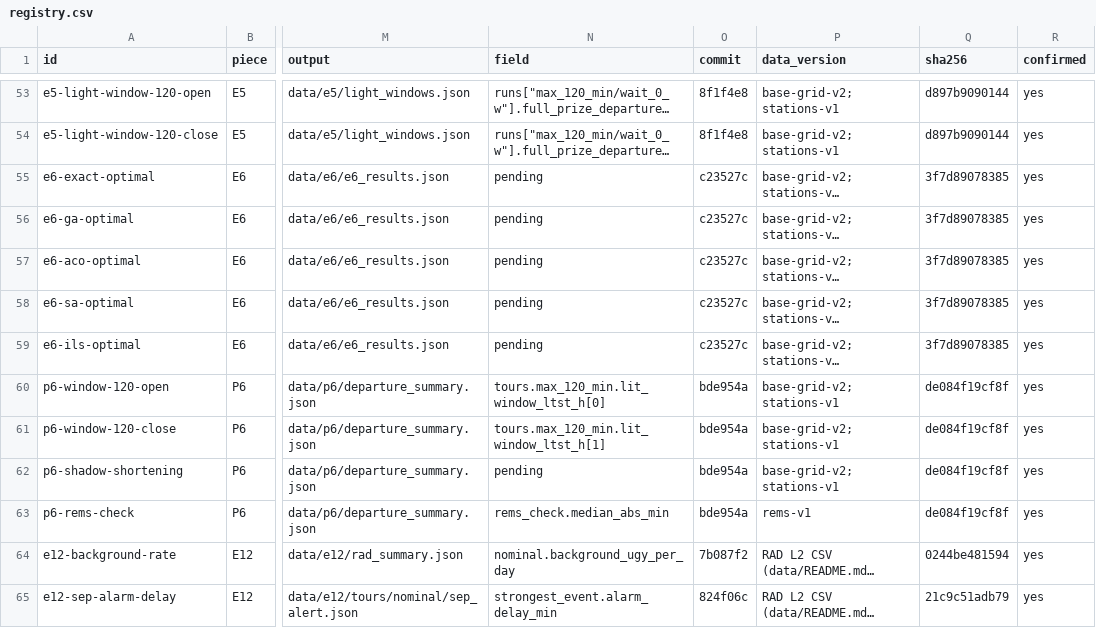
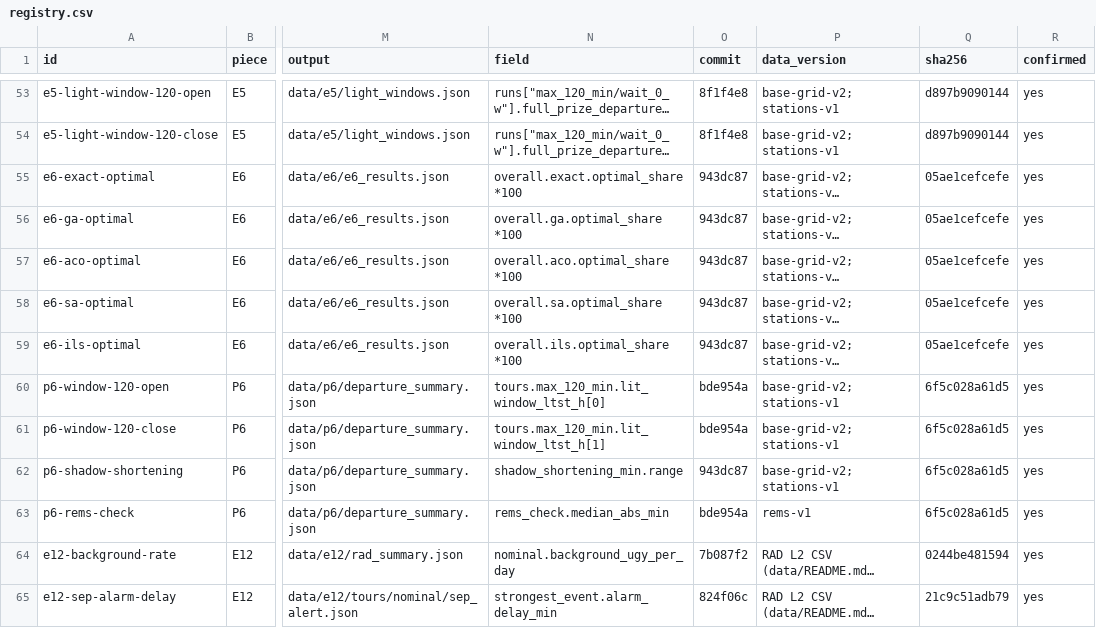
Before and after one commit to JuanCorredor2023/martian-map, a CSV file: results/registry.csv, drawn as a sheet; only a part is shown, gaps mark what is left out; long unchanged cells end in …; the diff names each change by its address in the sheet, - before the commit and + after, or states it on an @@ line.

```diff
--- a/results/registry.csv
+++ b/results/registry.csv
-N55 (field): pending
+N55 (field): overall.exact.optimal_share *100
-O55:O59 (commit): c23527c
+O55:O59 (commit): 943dc87
-Q55:Q59 (sha256): 3f7d89078385
+Q55:Q59 (sha256): 05ae1cefcefe
-N56 (field): pending
+N56 (field): overall.ga.optimal_share *100
-N57 (field): pending
+N57 (field): overall.aco.optimal_share *100
-N58 (field): pending
+N58 (field): overall.sa.optimal_share *100
-N59 (field): pending
+N59 (field): overall.ils.optimal_share *100
-Q60:Q63 (sha256): de084f19cf8f
+Q60:Q63 (sha256): 6f5c028a61d5
-N62 (field): pending
+N62 (field): shadow_shortening_min.range
-O62 (commit): bde954a
+O62 (commit): 943dc87
```
Also changed, not shown: 1 other file.
